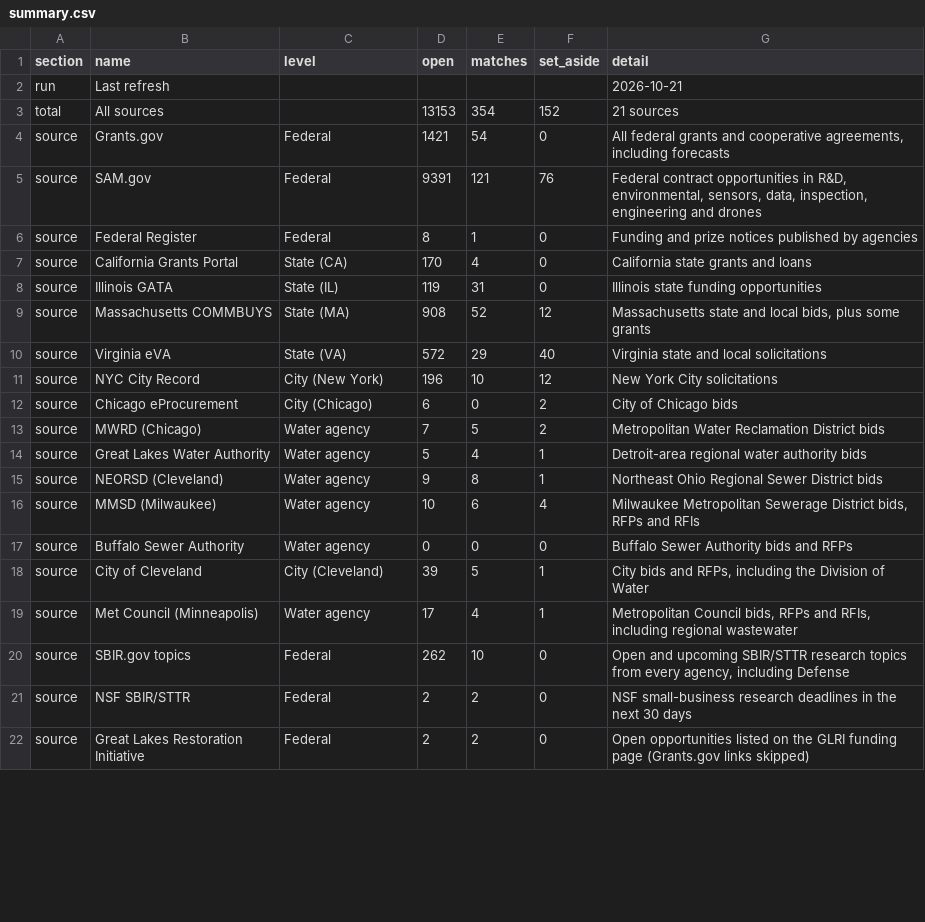
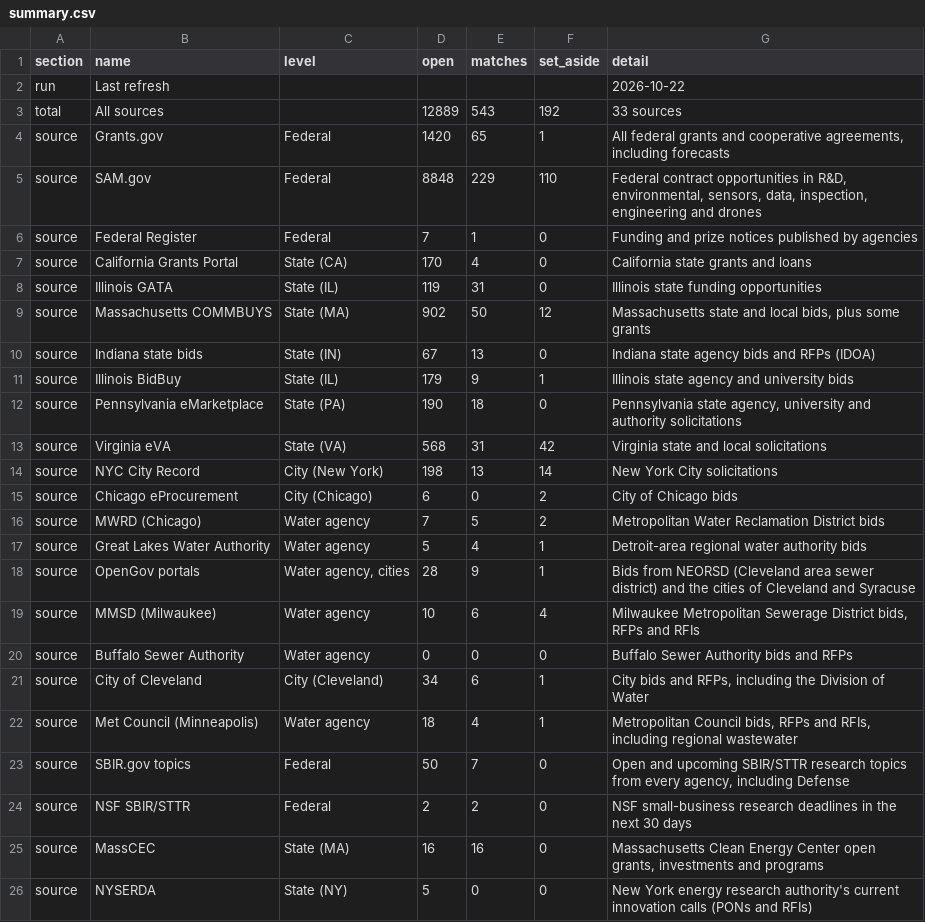
Before and after one commit to gauravshikhargandhi-web/glia-funding-tracker, a CSV file: data/summary.csv, drawn as a sheet; only a part is shown; the shorter side is filled out with more unchanged rows; the diff covers the shown part only.

```diff
--- a/data/summary.csv
+++ b/data/summary.csv
@@ -1,12 +1,15 @@
 section,name,level,open,matches,set_aside,detail
-run,Last refresh,,,,,2026-10-21
-total,All sources,,13153,354,152,21 sources
-source,Grants.gov,Federal,1421,54,0,"All federal grants and cooperative agreements, including forecasts"
-source,SAM.gov,Federal,9391,121,76,"Federal contract opportunities in R&D, environmental, sensors, data, inspection, engineering and drones"
-source,Federal Register,Federal,8,1,0,Funding and prize notices published by agencies
+run,Last refresh,,,,,2026-10-22
+total,All sources,,12889,543,192,33 sources
+source,Grants.gov,Federal,1420,65,1,"All federal grants and cooperative agreements, including forecasts"
+source,SAM.gov,Federal,8848,229,110,"Federal contract opportunities in R&D, environmental, sensors, data, inspection, engineering and drones"
+source,Federal Register,Federal,7,1,0,Funding and prize notices published by agencies
 source,California Grants Portal,State (CA),170,4,0,California state grants and loans
 source,Illinois GATA,State (IL),119,31,0,Illinois state funding opportunities
-source,Massachusetts COMMBUYS,State (MA),908,52,12,"Massachusetts state and local bids, plus some grants"
-source,Virginia eVA,State (VA),572,29,40,Virginia state and local solicitations
-source,NYC City Record,City (New York),196,10,12,New York City solicitations
+source,Massachusetts COMMBUYS,State (MA),902,50,12,"Massachusetts state and local bids, plus some grants"
+source,Indiana state bids,State (IN),67,13,0,Indiana state agency bids and RFPs (IDOA)
+source,Illinois BidBuy,State (IL),179,9,1,Illinois state agency and university bids
+source,Pennsylvania eMarketplace,State (PA),190,18,0,"Pennsylvania state agency, university and authority solicitations"
+source,Virginia eVA,State (VA),568,31,42,Virginia state and local solicitations
+source,NYC City Record,City (New York),198,13,14,New York City solicitations
 source,Chicago eProcurement,City (Chicago),6,0,2,City of Chicago bids
@@ -14,8 +17,10 @@ source,MWRD (Chicago),Water agency,7,5,2,Metropolitan Water Reclamation District
 source,Great Lakes Water Authority,Water agency,5,4,1,Detroit-area regional water authority bids
-source,NEORSD (Cleveland),Water agency,9,8,1,Northeast Ohio Regional Sewer District bids
+source,OpenGov portals,"Water agency, cities",28,9,1,Bids from NEORSD (Cleveland area sewer district) and the cities of Cleveland and Syracuse
 source,MMSD (Milwaukee),Water agency,10,6,4,"Milwaukee Metropolitan Sewerage District bids, RFPs and RFIs"
 source,Buffalo Sewer Authority,Water agency,0,0,0,Buffalo Sewer Authority bids and RFPs
-source,City of Cleveland,City (Cleveland),39,5,1,"City bids and RFPs, including the Division of Water"
-source,Met Council (Minneapolis),Water agency,17,4,1,"Metropolitan Council bids, RFPs and RFIs, including regional wastewater"
-source,SBIR.gov topics,Federal,262,10,0,"Open and upcoming SBIR/STTR research topics from every agency, including Defense"
+source,City of Cleveland,City (Cleveland),34,6,1,"City bids and RFPs, including the Division of Water"
+source,Met Council (Minneapolis),Water agency,18,4,1,"Metropolitan Council bids, RFPs and RFIs, including regional wastewater"
+source,SBIR.gov topics,Federal,50,7,0,"Open and upcoming SBIR/STTR research topics from every agency, including Defense"
 source,NSF SBIR/STTR,Federal,2,2,0,NSF small-business research deadlines in the next 30 days
+source,MassCEC,State (MA),16,16,0,"Massachusetts Clean Energy Center open grants, investments and programs"
+source,NYSERDA,State (NY),5,0,0,New York energy research authority's current innovation calls (PONs and RFIs)
```
Also changed, not shown: 13 added rows, 1 removed row and 15 edited cells elsewhere in this file, 6 other files.
